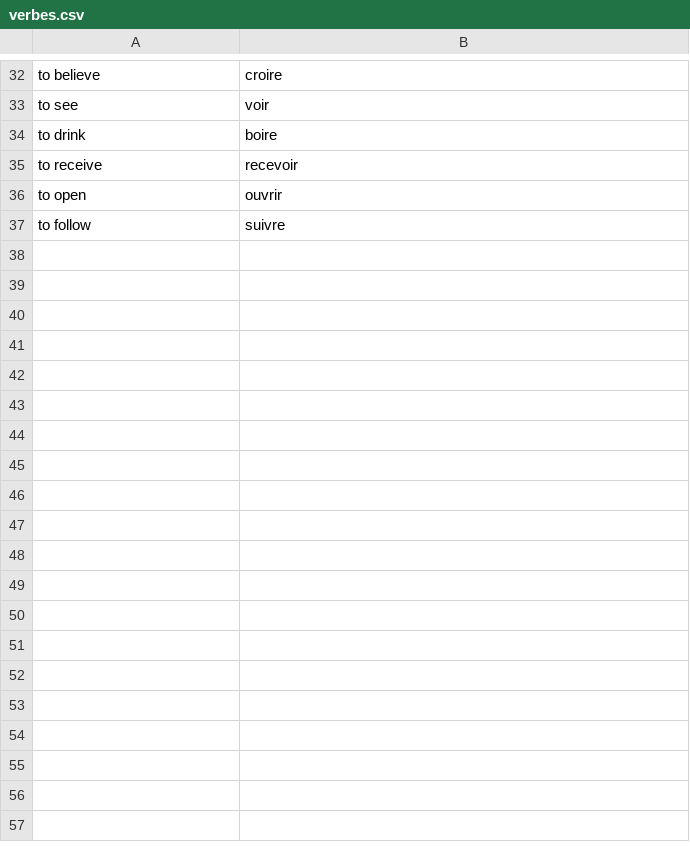
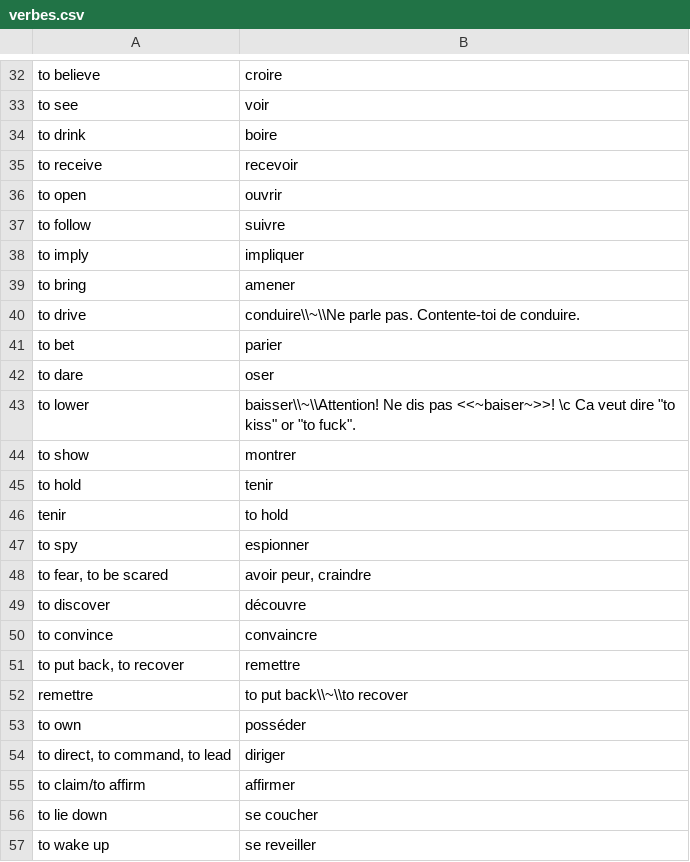
Before and after one commit to jwfh/french-flashcards, a CSV file: contenu/verbes.csv, drawn as a sheet; only a part is shown, gaps mark what is left out; the diff covers the shown part only.

Commit message:
Add more content

```diff
--- a/contenu/verbes.csv
+++ b/contenu/verbes.csv
@@ -37 +37,21 @@ to open|ouvrir
 to follow|suivre
+to imply|impliquer
+to bring|amener
+to drive|conduire\\~\\Ne parle pas. Contente-toi de conduire.
+to bet|parier
+to dare|oser
+to lower|baisser\\~\\Attention! Ne dis pas <<~baiser~>>! \c Ca veut dire "to kiss" or "to fuck".
+to show|montrer
+to hold|tenir
+tenir|to hold
+to spy|espionner
+to fear, to be scared|avoir peur, craindre
+to discover|découvre
+to convince|convaincre
+to put back, to recover|remettre
+remettre|to put back\\~\\to recover
+to own|posséder
+to direct, to command, to lead|diriger
+to claim/to affirm|affirmer
+to lie down|se coucher
+to wake up|se reveiller
```
Also changed, not shown: 30 added rows elsewhere in this file, contenu/mots.csv, contenu/phrases.csv, 3 other files.
